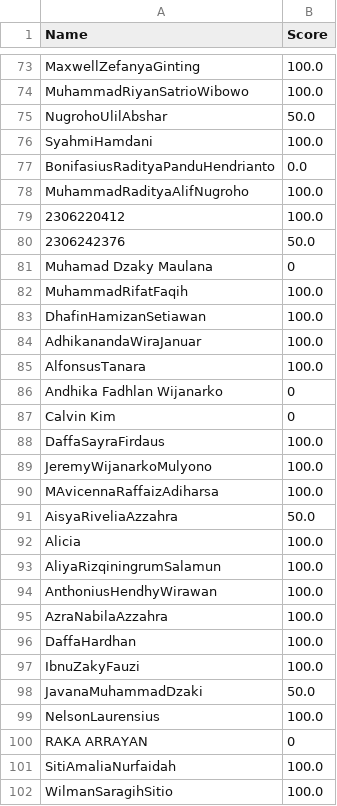
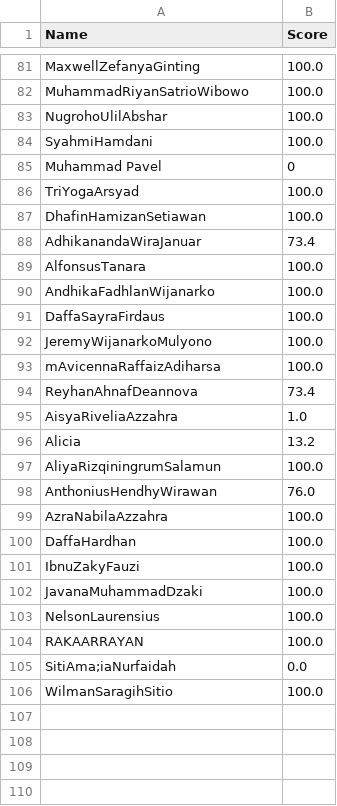
Before and after one commit to MorpKnight/AutoChecker, a CSV file: result.csv, drawn as a sheet; only a part is shown, gaps mark what is left out; the diff covers the shown part only.

```diff
--- a/result.csv
+++ b/result.csv
@@ -74,22 +82,18 @@ MaxwellZefanyaGinting, 100.0
 MuhammadRiyanSatrioWibowo, 100.0
-NugrohoUlilAbshar, 50.0
+NugrohoUlilAbshar, 100.0
 SyahmiHamdani, 100.0
-BonifasiusRadityaPanduHendrianto, 0.0
-MuhammadRadityaAlifNugroho, 100.0
-2306220412, 100.0
-2306242376, 50.0
-Muhamad Dzaky Maulana, 0
-MuhammadRifatFaqih, 100.0
+Muhammad Pavel, 0
+TriYogaArsyad, 100.0
 DhafinHamizanSetiawan, 100.0
-AdhikanandaWiraJanuar, 100.0
+AdhikanandaWiraJanuar, 73.4
 AlfonsusTanara, 100.0
-Andhika Fadhlan Wijanarko, 0
-Calvin Kim, 0
+AndhikaFadhlanWijanarko, 100.0
 DaffaSayraFirdaus, 100.0
 JeremyWijanarkoMulyono, 100.0
-MAvicennaRaffaizAdiharsa, 100.0
-AisyaRiveliaAzzahra, 50.0
-Alicia, 100.0
+mAvicennaRaffaizAdiharsa, 100.0
+ReyhanAhnafDeannova, 73.4
+AisyaRiveliaAzzahra, 1.0
+Alicia, 13.2
 AliyaRizqiningrumSalamun, 100.0
-AnthoniusHendhyWirawan, 100.0
+AnthoniusHendhyWirawan, 76.0
 AzraNabilaAzzahra, 100.0
@@ -97,6 +101,6 @@ DaffaHardhan, 100.0
 IbnuZakyFauzi, 100.0
-JavanaMuhammadDzaki, 50.0
+JavanaMuhammadDzaki, 100.0
 NelsonLaurensius, 100.0
-RAKA ARRAYAN, 0
-SitiAmaliaNurfaidah, 100.0
+RAKAARRAYAN, 100.0
+SitiAma;iaNurfaidah, 0.0
 WilmanSaragihSitio, 100.0
```
Also changed, not shown: 16 added rows, 9 removed rows and 21 edited cells elsewhere in this file, 7 other files.
